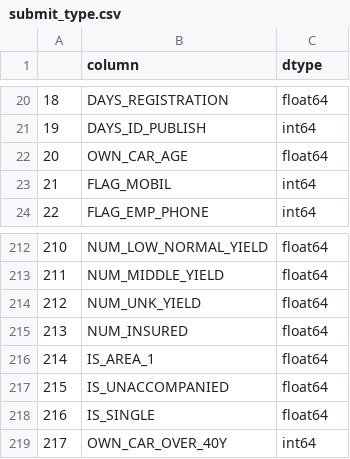
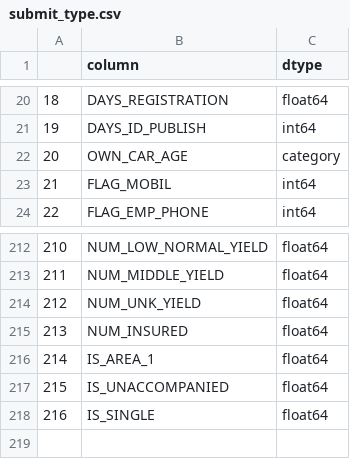
Before and after one commit to hng0810/homecredit-pd, a CSV file: log/submit_type.csv, drawn as a sheet; only a part is shown, gaps mark what is left out.

```diff
--- a/log/submit_type.csv
+++ b/log/submit_type.csv
@@ -21,3 +21,3 @@
 19,DAYS_ID_PUBLISH,int64
-20,OWN_CAR_AGE,float64
+20,OWN_CAR_AGE,category
 21,FLAG_MOBIL,int64
@@ -218,2 +218 @@
 216,IS_SINGLE,float64
-217,OWN_CAR_OVER_40Y,int64
```
Also changed, not shown: log/submit_ddesc.csv, log/submit_dobject.csv, 29 other files.
